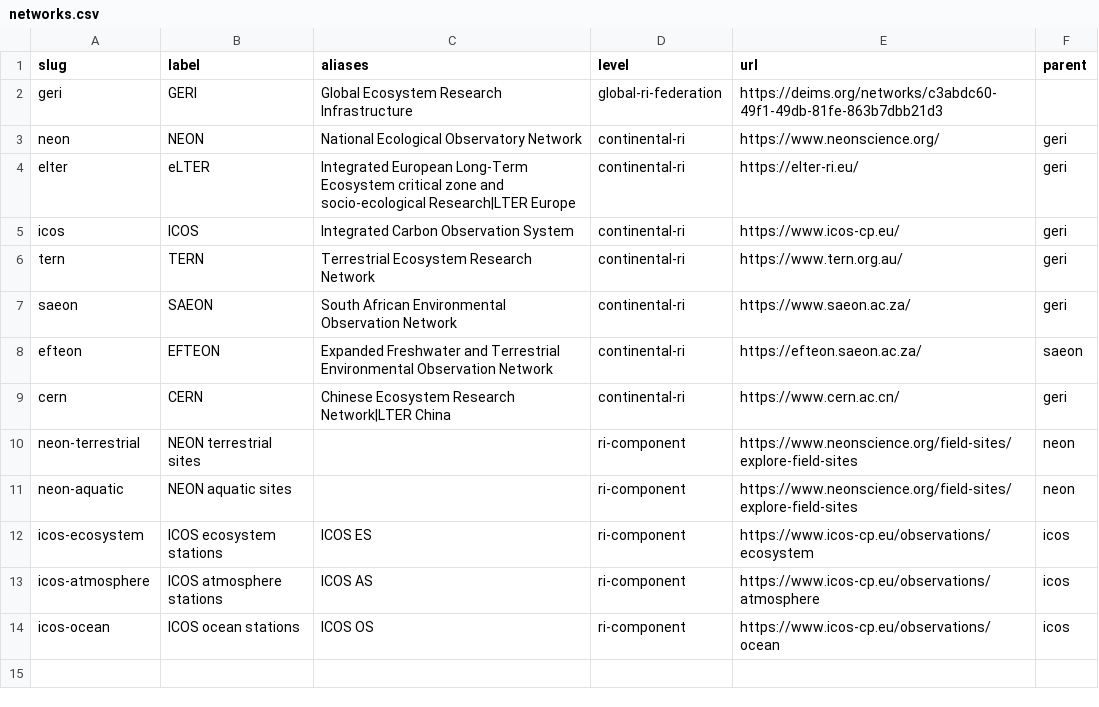
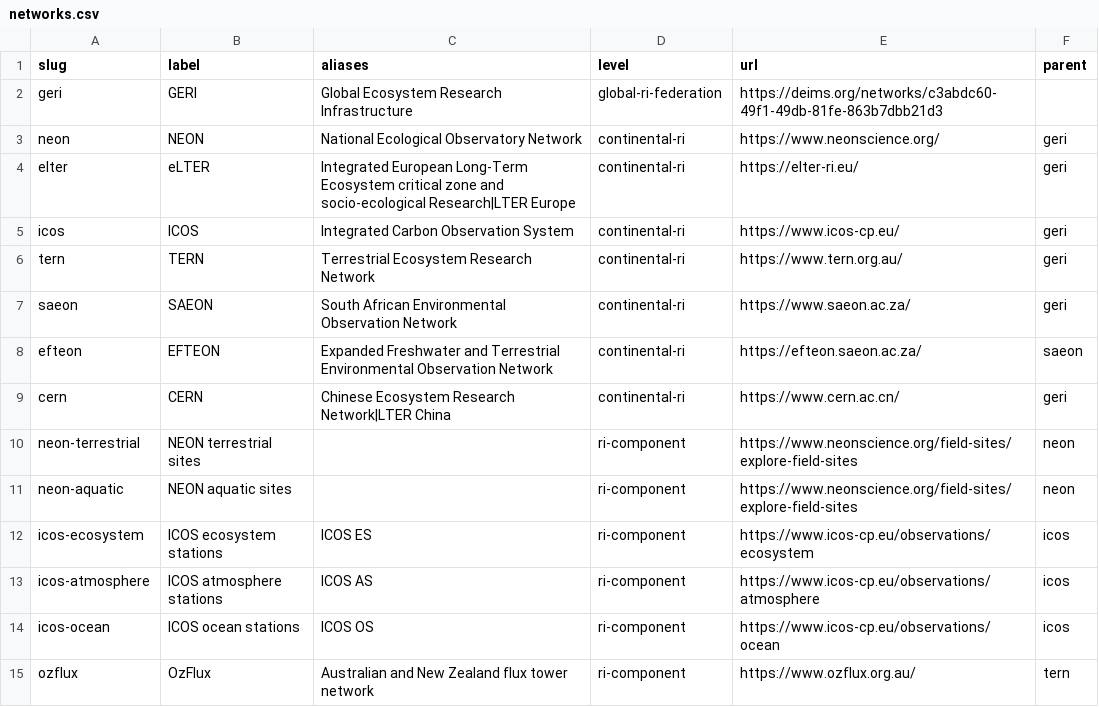
Before and after one commit to tyson-swetnam/geri-kmap, a CSV file: public/vocab/networks.csv, drawn as a sheet; the diff names each change by its address in the sheet, - before the commit and + after, or states it on an @@ line.

```diff
--- a/public/vocab/networks.csv
+++ b/public/vocab/networks.csv
+row 15: ozflux | OzFlux | Australian and New Zealand flux tower network | ri-component | https://www.ozflux.org.au/ | tern
```
Also changed, not shown: data/seed/facility_fixes.csv, public/vocab/facility_types.csv, 39 other files.
